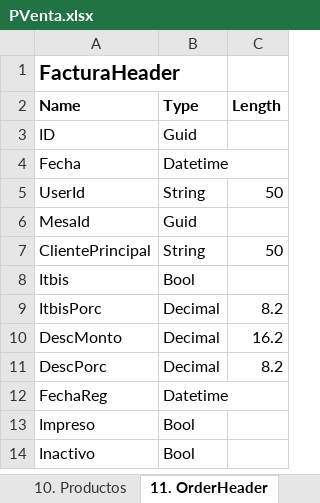
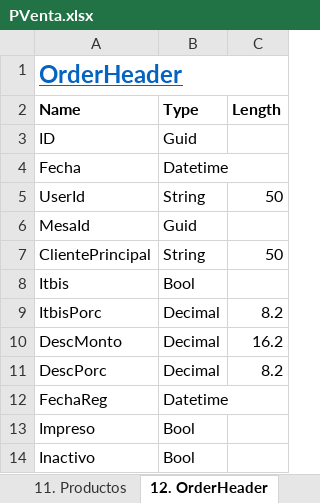
Before and after one commit to joelj8/PVenta, an Excel workbook: PVenta.BD/PVenta.xlsx, sheet 12. OrderHeader, drawn as a sheet; values as stored, in another font and other column widths than the file's, no borders; the diff names each change by its address in the sheet, - before the commit and + after, or states it on an @@ line.

```diff
--- a/PVenta.BD/PVenta.xlsx (sheet 12. OrderHeader)
+++ b/PVenta.BD/PVenta.xlsx (sheet 12. OrderHeader)
-sheet tab: 10. Productos
+sheet tab: 11. Productos
-sheet tab: 11. OrderHeader
+sheet tab: 12. OrderHeader
-A1 (Name): FacturaHeader
+A1 (Name): OrderHeader
@@ A1 underline: off → on, text colour: black → #0563C1, text size: larger @@
+A1:C1 merged
```
Also changed, not shown: sheet EstructuraSist, sheet 13. OrderDetail, sheet 6. PermisosRoles, sheet 7. Mesas, sheet 2. Roles, sheet 10. Categorias, 12 more sheets, other sheet tabs.
